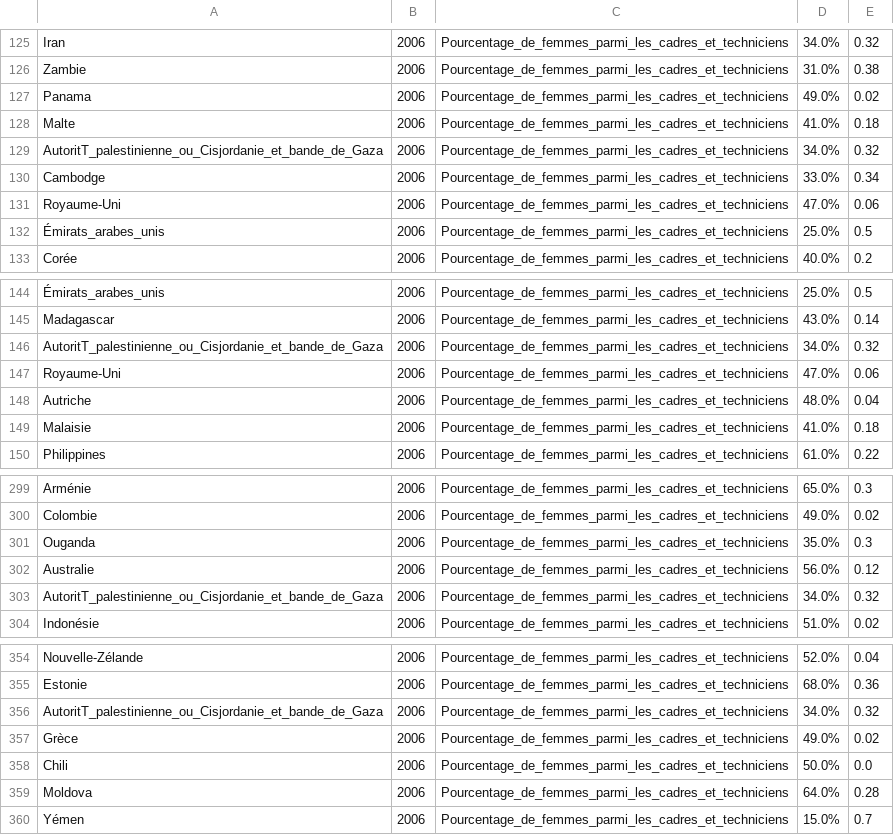
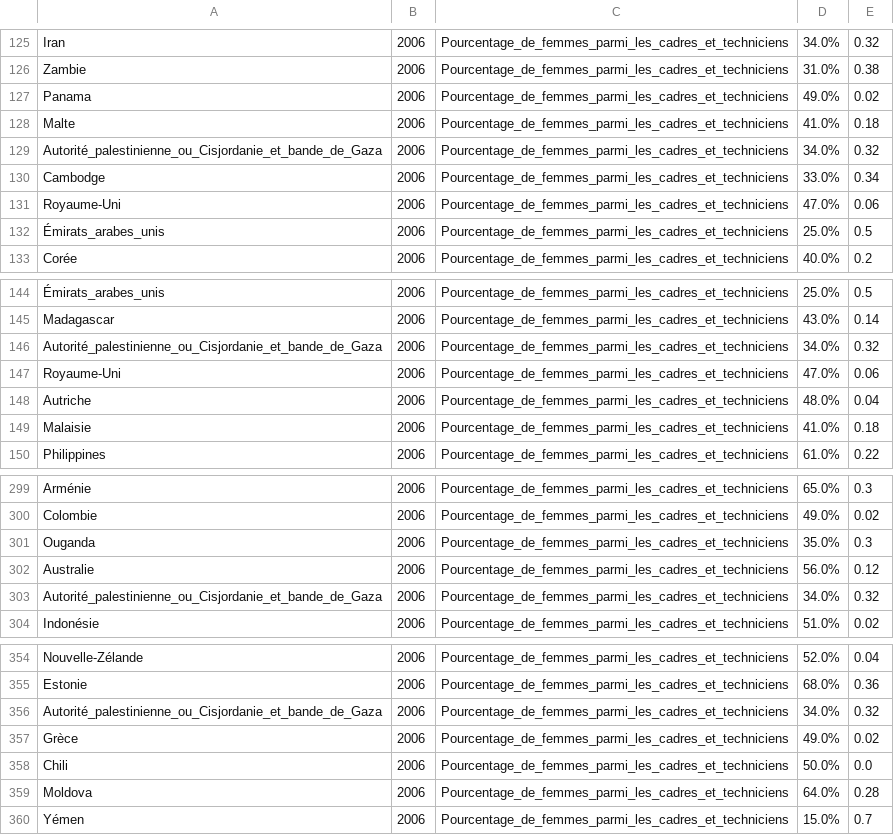
Before and after one commit to jimenaRL/agora, a TSV file: data/m4l/oced_francais/developpement/pourcentage_de_femmes_parmi_les_cadres_et_techniciens.tsv, drawn as a sheet; only a part is shown, gaps mark what is left out; the diff names each change by its address in the sheet, - before the commit and + after, or states it on an @@ line.

```diff
--- a/data/m4l/oced_francais/developpement/pourcentage_de_femmes_parmi_les_cadres_et_techniciens.tsv
+++ b/data/m4l/oced_francais/developpement/pourcentage_de_femmes_parmi_les_cadres_et_techniciens.tsv
-A129: AutoritT_palestinienne_ou_Cisjordanie_et_bande_de_Gaza
+A129: Autorité_palestinienne_ou_Cisjordanie_et_bande_de_Gaza
-A146: AutoritT_palestinienne_ou_Cisjordanie_et_bande_de_Gaza
+A146: Autorité_palestinienne_ou_Cisjordanie_et_bande_de_Gaza
-A303: AutoritT_palestinienne_ou_Cisjordanie_et_bande_de_Gaza
+A303: Autorité_palestinienne_ou_Cisjordanie_et_bande_de_Gaza
-A356: AutoritT_palestinienne_ou_Cisjordanie_et_bande_de_Gaza
+A356: Autorité_palestinienne_ou_Cisjordanie_et_bande_de_Gaza
```
Also changed, not shown: data/m4l/audiens/audiens_effectifis_2010.tsv, data/m4l/minist_educ/formations_scientifiques.tsv, 3 other files.
